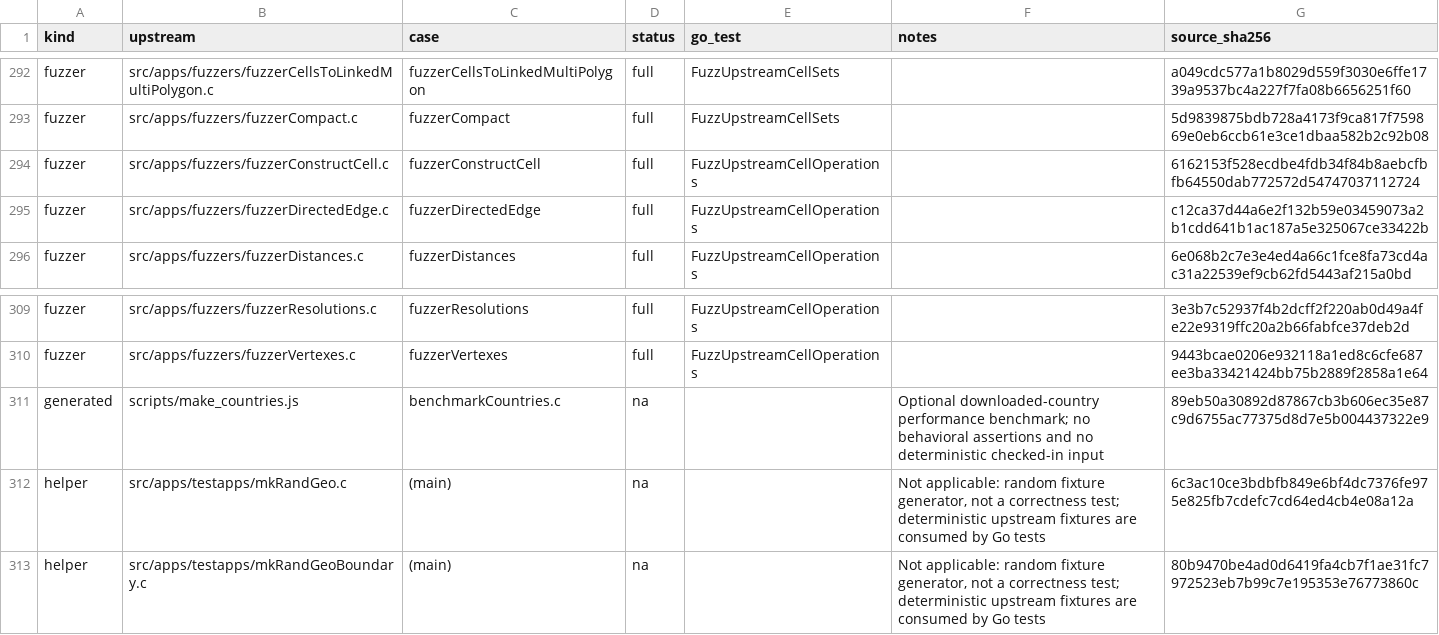
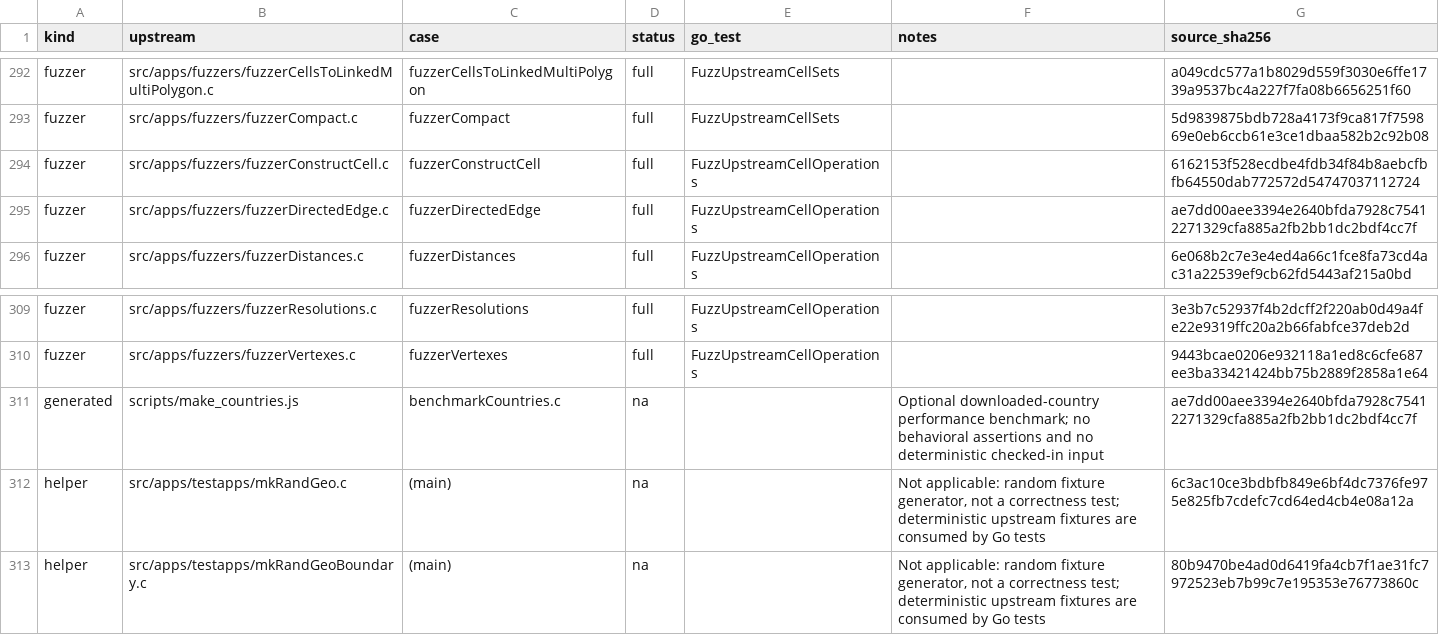
Before and after one commit to dimchansky/h3-go, a CSV file: docs/upstream-test-inventory.csv, drawn as a sheet; only a part is shown, gaps mark what is left out; the diff covers the shown part only.

```diff
--- a/docs/upstream-test-inventory.csv
+++ b/docs/upstream-test-inventory.csv
@@ -294,3 +294,3 @@ fuzzer,src/apps/fuzzers/fuzzerCompact.c,fuzzerCompact,full,FuzzUpstreamCellSets,
 fuzzer,src/apps/fuzzers/fuzzerConstructCell.c,fuzzerConstructCell,full,FuzzUpstreamCellOperations,,6162153f528ecdbe4fdb34f84b8aebcfbfb64550dab772572d54747037112724
-fuzzer,src/apps/fuzzers/fuzzerDirectedEdge.c,fuzzerDirectedEdge,full,FuzzUpstreamCellOperations,,c12ca37d44a6e2f132b59e03459073a2b1cdd641b1ac187a5e325067ce33422b
+fuzzer,src/apps/fuzzers/fuzzerDirectedEdge.c,fuzzerDirectedEdge,full,FuzzUpstreamCellOperations,,ae7dd00aee3394e2640bfda7928c75412271329cfa885a2fb2bb1dc2bdf4cc7f
 fuzzer,src/apps/fuzzers/fuzzerDistances.c,fuzzerDistances,full,FuzzUpstreamCellOperations,,6e068b2c7e3e4ed4a66c1fce8fa73cd4ac31a22539ef9cb62fd5443af215a0bd
@@ -310,3 +310,3 @@ fuzzer,src/apps/fuzzers/fuzzerResolutions.c,fuzzerResolutions,full,FuzzUpstreamC
 fuzzer,src/apps/fuzzers/fuzzerVertexes.c,fuzzerVertexes,full,FuzzUpstreamCellOperations,,9443bcae0206e932118a1ed8c6cfe687ee3ba33421424bb75b2889f2858a1e64
-generated,scripts/make_countries.js,benchmarkCountries.c,na,,Optional downloaded-country performance benchmark; no behavioral assertions and no deterministic checked-in input,89eb50a30892d87867cb3b606ec35e87c9d6755ac77375d8d7e5b004437322e9
+generated,scripts/make_countries.js,benchmarkCountries.c,na,,Optional downloaded-country performance benchmark; no behavioral assertions and no deterministic checked-in input,ae7dd00aee3394e2640bfda7928c75412271329cfa885a2fb2bb1dc2bdf4cc7f
 helper,src/apps/testapps/mkRandGeo.c,(main),na,,"Not applicable: random fixture generator, not a correctness test; deterministic upstream fixtures are consumed by Go tests",6c3ac10ce3bdbfb849e6bf4dc7376fe975e825fb7cdefc7cd64ed4cb4e08a12a
```
Also changed, not shown: 3 added rows and 17 edited cells elsewhere in this file, docs/file-layer-inventory.csv, 5 other files.
